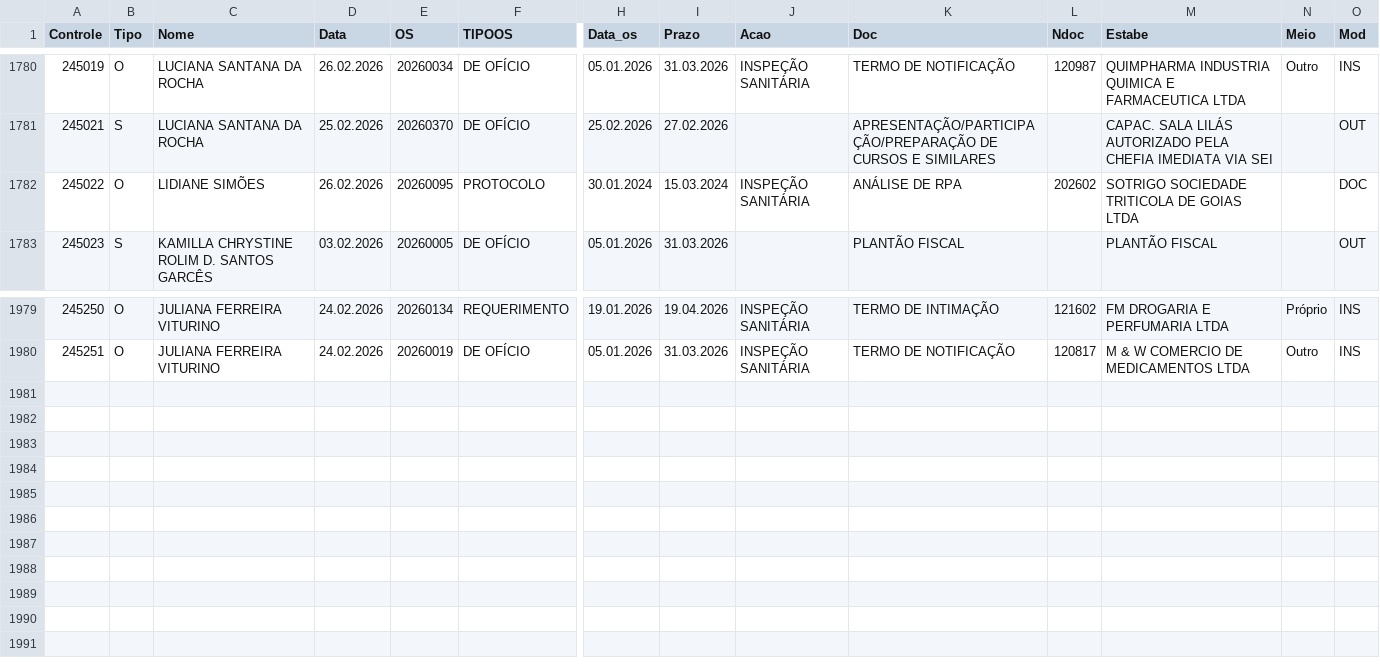
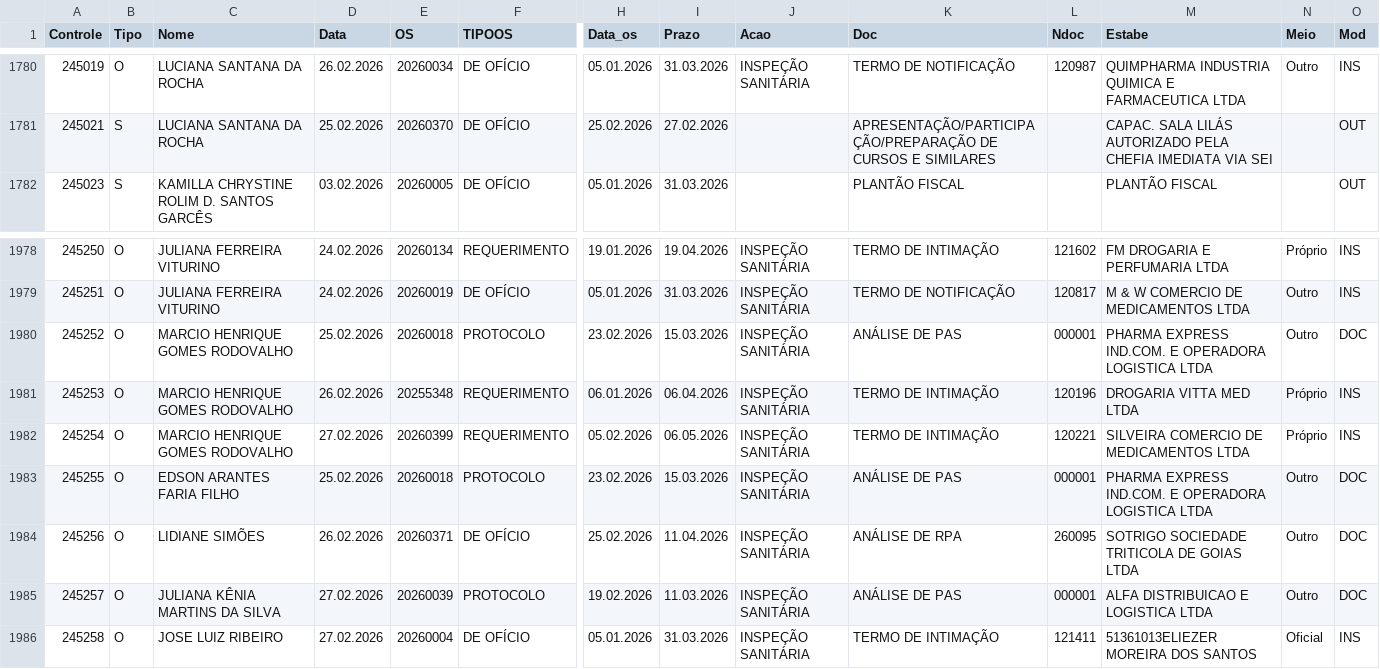
Before and after one commit to VisaAnapolis/APP, a CSV file: data/rdpf.csv, drawn as a sheet; only a part is shown, gaps mark what is left out; removed rows and columns are numbered as before the commit, all else as after; rows hold the shown columns only; the diff names each change by its address in the sheet, - before the commit and + after, or states it on an @@ line.

Commit message:
Auto-sync data 27/02/2026 16:10:38,94

```diff
--- a/data/rdpf.csv
+++ b/data/rdpf.csv
-row 1782: 245022 | O | LIDIANE SIMÕES | 26.02.2026 | 20260095 | PROTOCOLO | 30.01.2024 | 15.03.2024 | INSPEÇÃO SANITÁRIA | ANÁLISE DE RPA | 202602 | SOTRIGO SOCIEDADE TRITICOLA DE GOIAS LTDA |  | DOC
+row 1980: 245252 | O | MARCIO HENRIQUE GOMES RODOVALHO | 25.02.2026 | 20260018 | PROTOCOLO | 23.02.2026 | 15.03.2026 | INSPEÇÃO SANITÁRIA | ANÁLISE DE PAS | 000001 | PHARMA EXPRESS IND.COM. E OPERADORA LOGISTICA LTDA | Outro | DOC
+row 1981: 245253 | O | MARCIO HENRIQUE GOMES RODOVALHO | 26.02.2026 | 20255348 | REQUERIMENTO | 06.01.2026 | 06.04.2026 | INSPEÇÃO SANITÁRIA | TERMO DE INTIMAÇÃO | 120196 | DROGARIA VITTA MED LTDA | Próprio | INS
+row 1982: 245254 | O | MARCIO HENRIQUE GOMES RODOVALHO | 27.02.2026 | 20260399 | REQUERIMENTO | 05.02.2026 | 06.05.2026 | INSPEÇÃO SANITÁRIA | TERMO DE INTIMAÇÃO | 120221 | SILVEIRA COMERCIO DE MEDICAMENTOS LTDA | Próprio | INS
+row 1983: 245255 | O | EDSON ARANTES FARIA FILHO | 25.02.2026 | 20260018 | PROTOCOLO | 23.02.2026 | 15.03.2026 | INSPEÇÃO SANITÁRIA | ANÁLISE DE PAS | 000001 | PHARMA EXPRESS IND.COM. E OPERADORA LOGISTICA LTDA | Outro | DOC
+row 1984: 245256 | O | LIDIANE SIMÕES | 26.02.2026 | 20260371 | DE OFÍCIO | 25.02.2026 | 11.04.2026 | INSPEÇÃO SANITÁRIA | ANÁLISE DE RPA | 260095 | SOTRIGO SOCIEDADE TRITICOLA DE GOIAS LTDA | Outro | DOC
+row 1985: 245257 | O | JULIANA KÊNIA MARTINS DA SILVA | 27.02.2026 | 20260039 | PROTOCOLO | 19.02.2026 | 11.03.2026 | INSPEÇÃO SANITÁRIA | ANÁLISE DE PAS | 000001 | ALFA DISTRIBUICAO E LOGISTICA LTDA | Outro | DOC
+row 1986: 245258 | O | JOSE LUIZ RIBEIRO | 27.02.2026 | 20260004 | DE OFÍCIO | 05.01.2026 | 31.03.2026 | INSPEÇÃO SANITÁRIA | TERMO DE INTIMAÇÃO | 121411 | 51361013ELIEZER MOREIRA DOS SANTOS | Oficial | INS
```
Also changed, not shown: data/protocolo.csv, data/tramitacao.csv, 21 other files.
